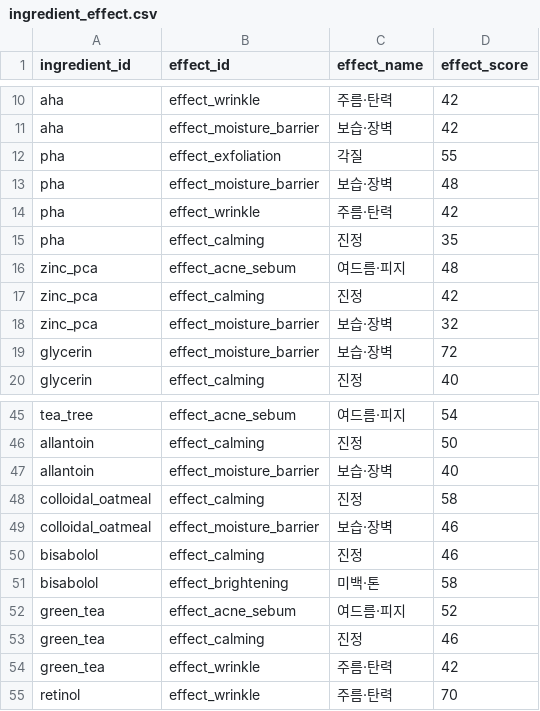
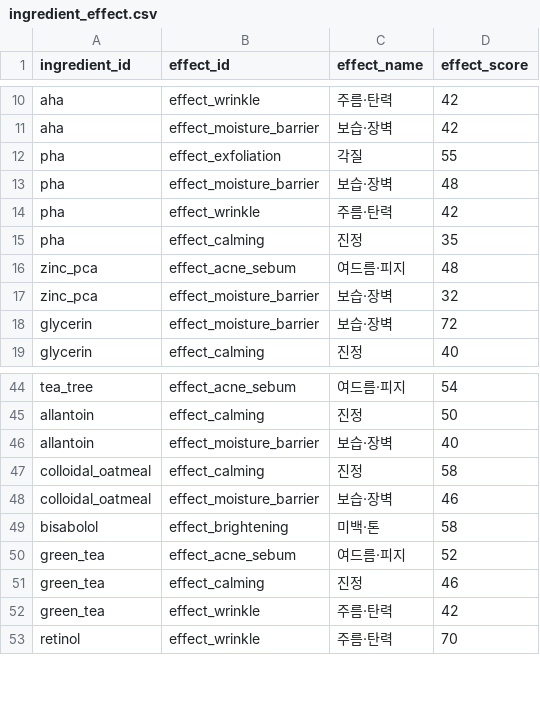
Before and after one commit to mwobareullae/jungle_namanmoo, a CSV file: data/ingredient_effect.csv, drawn as a sheet; only a part is shown, gaps mark what is left out.

```diff
--- a/data/ingredient_effect.csv
+++ b/data/ingredient_effect.csv
@@ -16,3 +16,2 @@ pha,effect_calming,진정,35
 zinc_pca,effect_acne_sebum,여드름·피지,48
-zinc_pca,effect_calming,진정,42
 zinc_pca,effect_moisture_barrier,보습·장벽,32
@@ -49,3 +48,2 @@ colloidal_oatmeal,effect_calming,진정,58
 colloidal_oatmeal,effect_moisture_barrier,보습·장벽,46
-bisabolol,effect_calming,진정,46
 bisabolol,effect_brightening,미백·톤,58
```
Also changed, not shown: data/ingredient_effect_ranges.csv, data/ingredient_evidence.csv, 2 other files.
